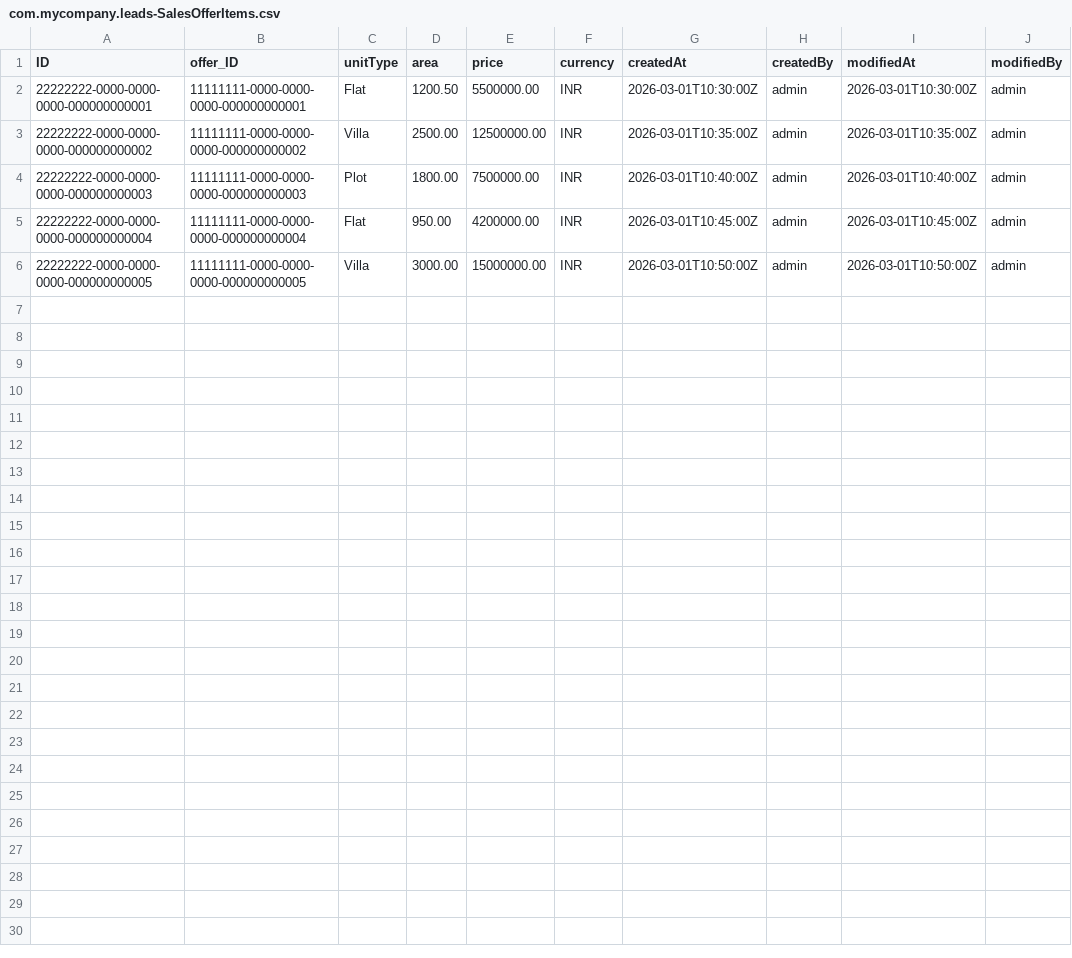
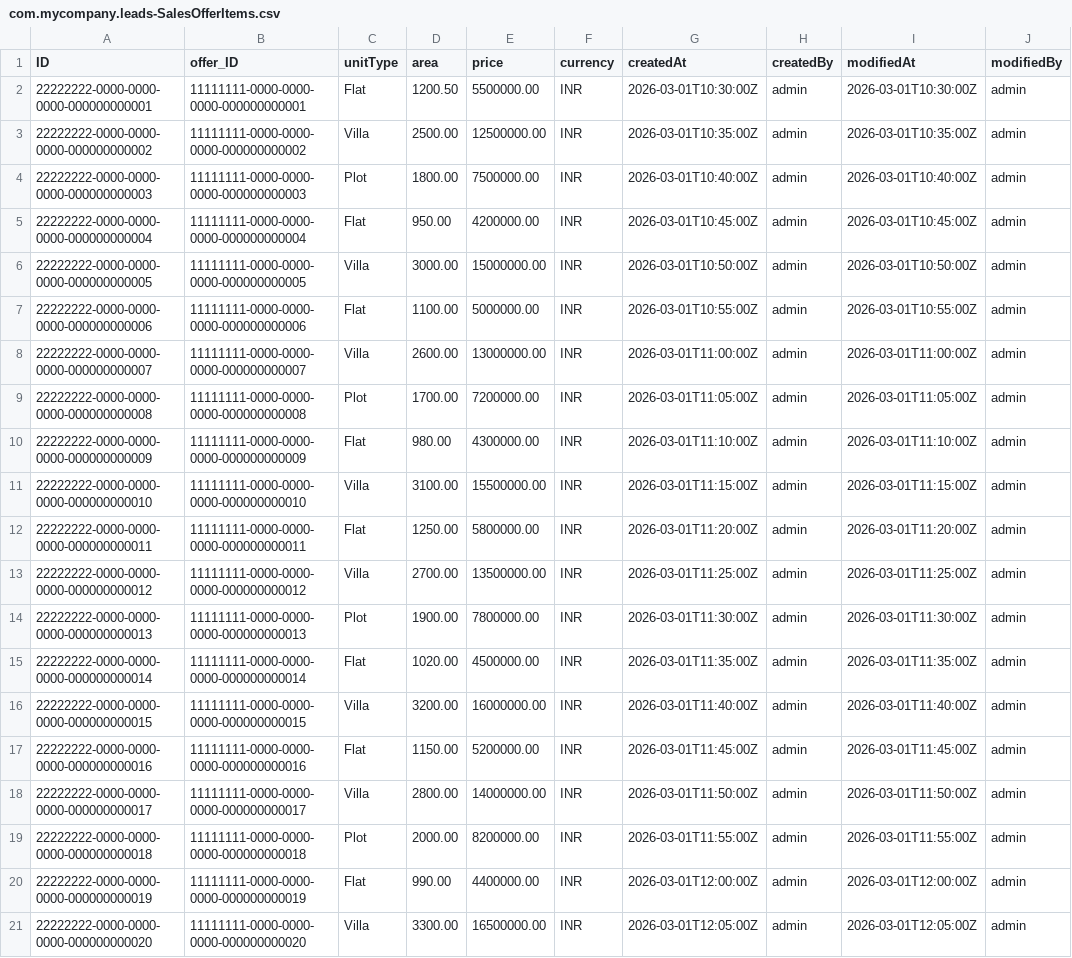
Before and after one commit to Premkumar957/Manage-lead, a CSV file: db/data/com.mycompany.leads-SalesOfferItems.csv, drawn as a sheet.

```diff
--- a/db/data/com.mycompany.leads-SalesOfferItems.csv
+++ b/db/data/com.mycompany.leads-SalesOfferItems.csv
@@ -6 +6,16 @@ ID,offer_ID,unitType,area,price,currency,createdAt,createdBy,modifiedAt,modified
 22222222-0000-0000-0000-000000000005,11111111-0000-0000-0000-000000000005,Villa,3000.00,15000000.00,INR,2026-03-01T10:50:00Z,admin,2026-03-01T10:50:00Z,admin
+22222222-0000-0000-0000-000000000006,11111111-0000-0000-0000-000000000006,Flat,1100.00,5000000.00,INR,2026-03-01T10:55:00Z,admin,2026-03-01T10:55:00Z,admin
+22222222-0000-0000-0000-000000000007,11111111-0000-0000-0000-000000000007,Villa,2600.00,13000000.00,INR,2026-03-01T11:00:00Z,admin,2026-03-01T11:00:00Z,admin
+22222222-0000-0000-0000-000000000008,11111111-0000-0000-0000-000000000008,Plot,1700.00,7200000.00,INR,2026-03-01T11:05:00Z,admin,2026-03-01T11:05:00Z,admin
+22222222-0000-0000-0000-000000000009,11111111-0000-0000-0000-000000000009,Flat,980.00,4300000.00,INR,2026-03-01T11:10:00Z,admin,2026-03-01T11:10:00Z,admin
+22222222-0000-0000-0000-000000000010,11111111-0000-0000-0000-000000000010,Villa,3100.00,15500000.00,INR,2026-03-01T11:15:00Z,admin,2026-03-01T11:15:00Z,admin
+22222222-0000-0000-0000-000000000011,11111111-0000-0000-0000-000000000011,Flat,1250.00,5800000.00,INR,2026-03-01T11:20:00Z,admin,2026-03-01T11:20:00Z,admin
+22222222-0000-0000-0000-000000000012,11111111-0000-0000-0000-000000000012,Villa,2700.00,13500000.00,INR,2026-03-01T11:25:00Z,admin,2026-03-01T11:25:00Z,admin
+22222222-0000-0000-0000-000000000013,11111111-0000-0000-0000-000000000013,Plot,1900.00,7800000.00,INR,2026-03-01T11:30:00Z,admin,2026-03-01T11:30:00Z,admin
+22222222-0000-0000-0000-000000000014,11111111-0000-0000-0000-000000000014,Flat,1020.00,4500000.00,INR,2026-03-01T11:35:00Z,admin,2026-03-01T11:35:00Z,admin
+22222222-0000-0000-0000-000000000015,11111111-0000-0000-0000-000000000015,Villa,3200.00,16000000.00,INR,2026-03-01T11:40:00Z,admin,2026-03-01T11:40:00Z,admin
+22222222-0000-0000-0000-000000000016,11111111-0000-0000-0000-000000000016,Flat,1150.00,5200000.00,INR,2026-03-01T11:45:00Z,admin,2026-03-01T11:45:00Z,admin
+22222222-0000-0000-0000-000000000017,11111111-0000-0000-0000-000000000017,Villa,2800.00,14000000.00,INR,2026-03-01T11:50:00Z,admin,2026-03-01T11:50:00Z,admin
+22222222-0000-0000-0000-000000000018,11111111-0000-0000-0000-000000000018,Plot,2000.00,8200000.00,INR,2026-03-01T11:55:00Z,admin,2026-03-01T11:55:00Z,admin
+22222222-0000-0000-0000-000000000019,11111111-0000-0000-0000-000000000019,Flat,990.00,4400000.00,INR,2026-03-01T12:00:00Z,admin,2026-03-01T12:00:00Z,admin
+22222222-0000-0000-0000-000000000020,11111111-0000-0000-0000-000000000020,Villa,3300.00,16500000.00,INR,2026-03-01T12:05:00Z,admin,2026-03-01T12:05:00Z,admin
```
Also changed, not shown: db/data/com.mycompany.leads-Activities.csv, db/data/com.mycompany.leads-SalesOfferNotes.csv, 5 other files.
